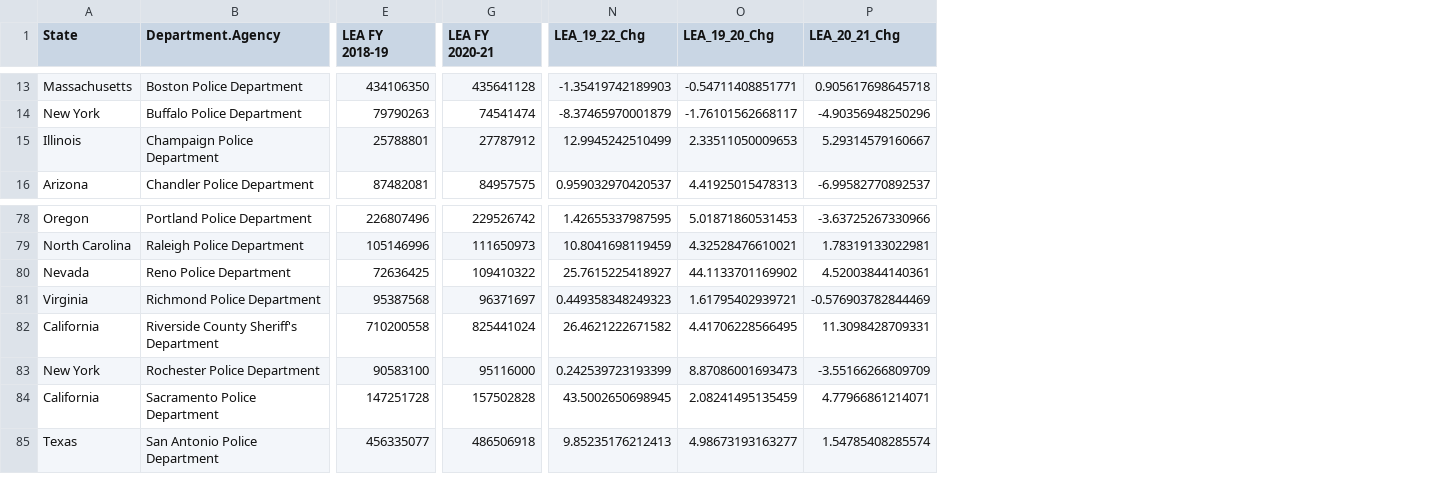
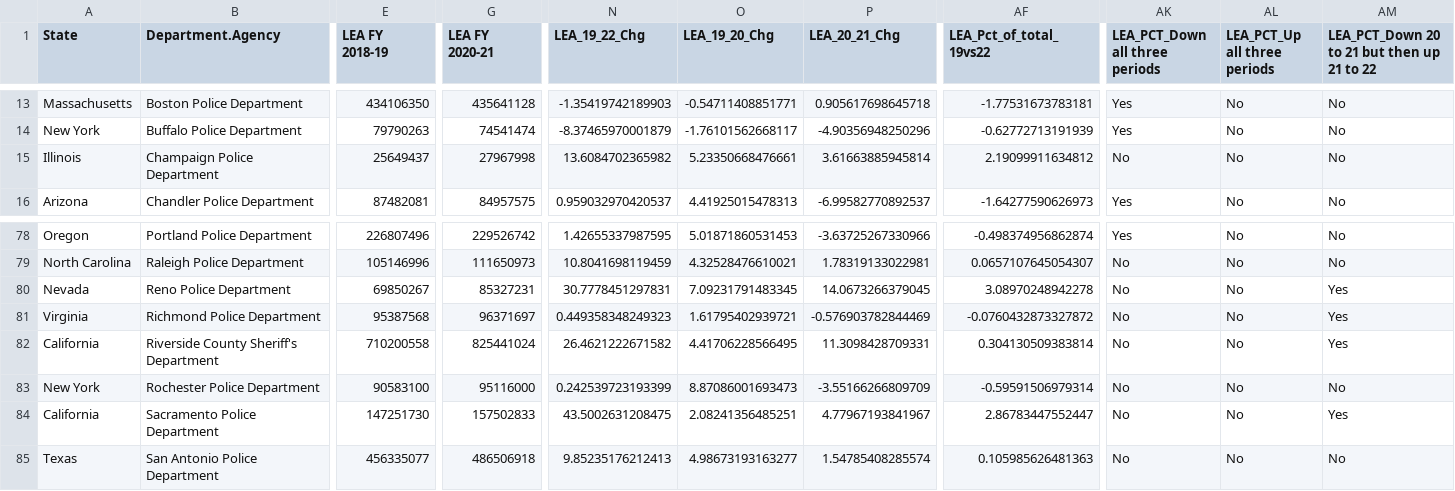
Before and after one commit to abcotvdata/police-budgets, a CSV file: police-budgets-data/adopted_budgets_only.csv, drawn as a sheet; only a part is shown, gaps mark what is left out; the diff covers the shown part only; the diff names each change by its address in the sheet, - before the commit and + after, or states it on an @@ line.

Commit message:
re upload data

```diff
--- a/police-budgets-data/adopted_budgets_only.csv
+++ b/police-budgets-data/adopted_budgets_only.csv
+column AF (LEA_Pct_of_total_19vs22), rows 13-16: -1.77531673783181 | -0.62772713191939 | 2.19099911634812 | -1.64277590626973; rows 78-85: -0.498374956862874 | 0.0657107645054307 | 3.08970248942278 | -0.0760432873327872 | 0.304130509383814 | -0.59591506979314 | 2.86783447552447 | 0.105985626481363
+column AK (LEA_PCT_Down all three periods), rows 13-16: Yes | Yes | No | Yes; rows 78-85: Yes | No | No | No | No | No | No | No
+column AL (LEA_PCT_Up all three periods), rows 13-16: all No; rows 78-85: all No
+column AM, row 1: LEA_PCT_Down 20 to 21 but then up 21 to 22; rows 13-16: all No; rows 78-85: No | No | Yes | Yes | Yes | No | Yes | No
-E15 (LEA FY 2018-19): 25788801
+E15 (LEA FY 2018-19): 25649437
-G15 (LEA FY 2020-21): 27787912
+G15 (LEA FY 2020-21): 27967998
-N15 (LEA_19_22_Chg): 12.9945242510499
+N15 (LEA_19_22_Chg): 13.6084702365982
-O15 (LEA_19_20_Chg): 2.33511050009653
+O15 (LEA_19_20_Chg): 5.23350668476661
-P15 (LEA_20_21_Chg): 5.29314579160667
+P15 (LEA_20_21_Chg): 3.61663885945814
-E80 (LEA FY 2018-19): 72636425
+E80 (LEA FY 2018-19): 69850267
-G80 (LEA FY 2020-21): 109410322
+G80 (LEA FY 2020-21): 85327231
-N80 (LEA_19_22_Chg): 25.7615225418927
+N80 (LEA_19_22_Chg): 30.7778451297831
-O80 (LEA_19_20_Chg): 44.1133701169902
+O80 (LEA_19_20_Chg): 7.09231791483345
-P80 (LEA_20_21_Chg): 4.52003844140361
+P80 (LEA_20_21_Chg): 14.0673266379045
-E84 (LEA FY 2018-19): 147251728
+E84 (LEA FY 2018-19): 147251730
-G84 (LEA FY 2020-21): 157502828
+G84 (LEA FY 2020-21): 157502833
-N84 (LEA_19_22_Chg): 43.5002650698945
+N84 (LEA_19_22_Chg): 43.5002631208475
-O84 (LEA_19_20_Chg): 2.08241495135459
+O84 (LEA_19_20_Chg): 2.08241356485251
-P84 (LEA_20_21_Chg): 4.77966861214071
+P84 (LEA_20_21_Chg): 4.77967193841967
```
Also changed, not shown: 158 edited cells elsewhere in this file, 1 other file.
